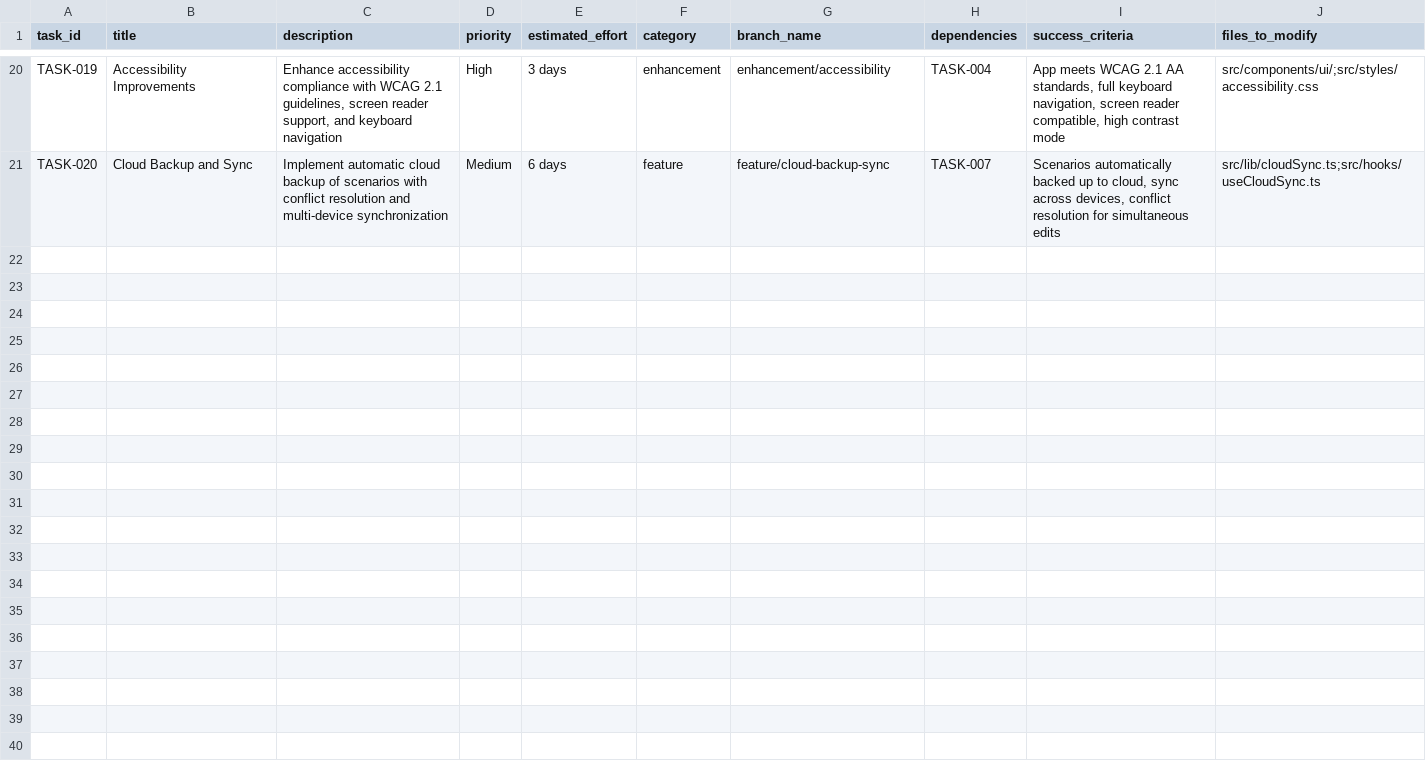
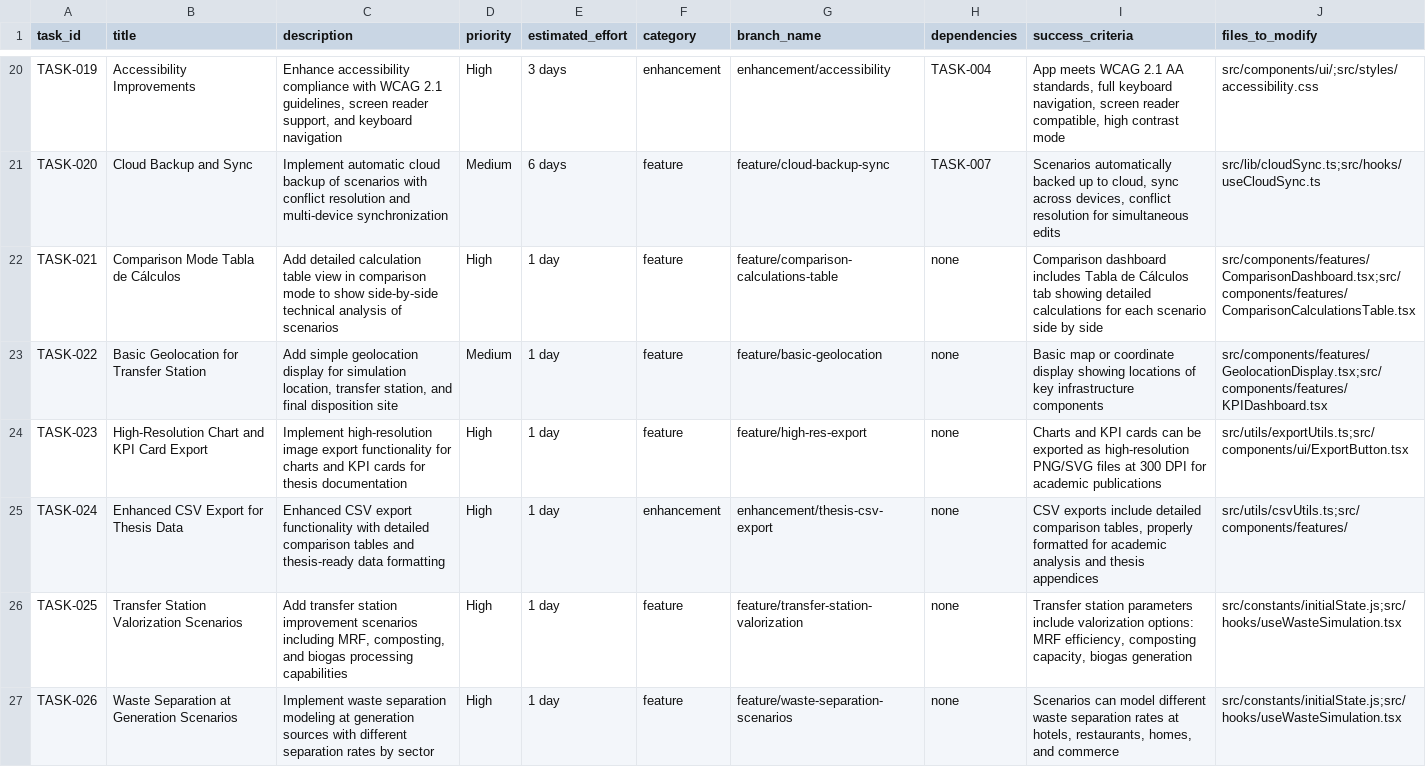
Before and after one commit to ramphastoslangosta/waste-simulator, a CSV file: tasks.csv, drawn as a sheet; only a part is shown, gaps mark what is left out.

```diff
--- a/tasks.csv
+++ b/tasks.csv
@@ -21 +21,7 @@ TASK-019,Accessibility Improvements,"Enhance accessibility compliance with WCAG
 TASK-020,Cloud Backup and Sync,"Implement automatic cloud backup of scenarios with conflict resolution and multi-device synchronization",Medium,6 days,feature,feature/cloud-backup-sync,TASK-007,"Scenarios automatically backed up to cloud, sync across devices, conflict resolution for simultaneous edits",src/lib/cloudSync.ts;src/hooks/useCloudSync.ts
+TASK-021,Comparison Mode Tabla de Cálculos,"Add detailed calculation table view in comparison mode to show side-by-side technical analysis of scenarios",High,1 day,feature,feature/comparison-calculations-table,none,"Comparison dashboard includes Tabla de Cálculos tab showing detailed calculations for each scenario side by side",src/components/features/ComparisonDashboard.tsx;src/components/features/ComparisonCalculationsTable.tsx
+TASK-022,Basic Geolocation for Transfer Station,"Add simple geolocation display for simulation location, transfer station, and final disposition site",Medium,1 day,feature,feature/basic-geolocation,none,"Basic map or coordinate display showing locations of key infrastructure components",src/components/features/GeolocationDisplay.tsx;src/components/features/KPIDashboard.tsx
+TASK-023,High-Resolution Chart and KPI Card Export,"Implement high-resolution image export functionality for charts and KPI cards for thesis documentation",High,1 day,feature,feature/high-res-export,none,"Charts and KPI cards can be exported as high-resolution PNG/SVG files at 300 DPI for academic publications",src/utils/exportUtils.ts;src/components/ui/ExportButton.tsx
+TASK-024,Enhanced CSV Export for Thesis Data,"Enhanced CSV export functionality with detailed comparison tables and thesis-ready data formatting",High,1 day,enhancement,enhancement/thesis-csv-export,none,"CSV exports include detailed comparison tables, properly formatted for academic analysis and thesis appendices",src/utils/csvUtils.ts;src/components/features/
+TASK-025,Transfer Station Valorization Scenarios,"Add transfer station improvement scenarios including MRF, composting, and biogas processing capabilities",High,1 day,feature,feature/transfer-station-valorization,none,"Transfer station parameters include valorization options: MRF efficiency, composting capacity, biogas generation",src/constants/initialState.js;src/hooks/useWasteSimulation.tsx
+TASK-026,Waste Separation at Generation Scenarios,"Implement waste separation modeling at generation sources with different separation rates by sector",High,1 day,feature,feature/waste-separation-scenarios,none,"Scenarios can model different waste separation rates at hotels, restaurants, homes, and commerce",src/constants/initialState.js;src/hooks/useWasteSimulation.tsx
```
